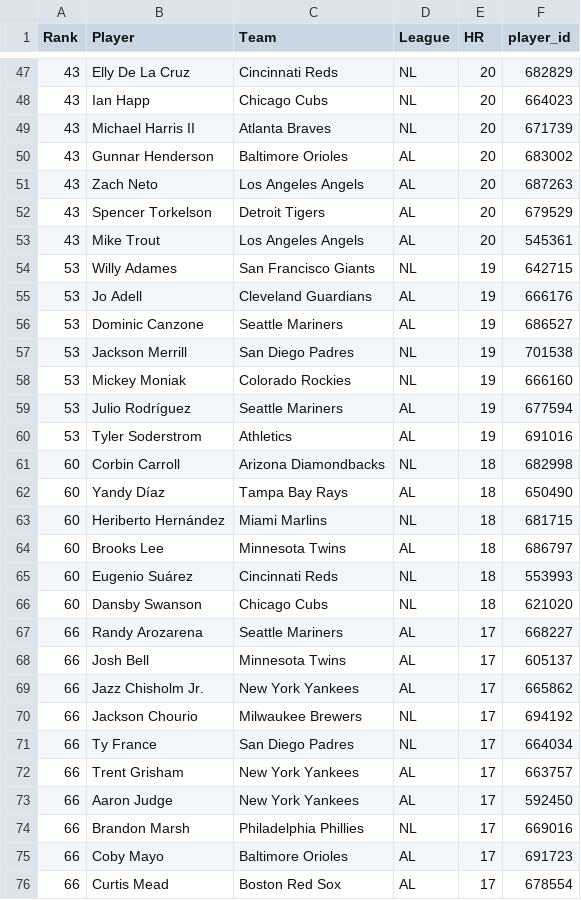
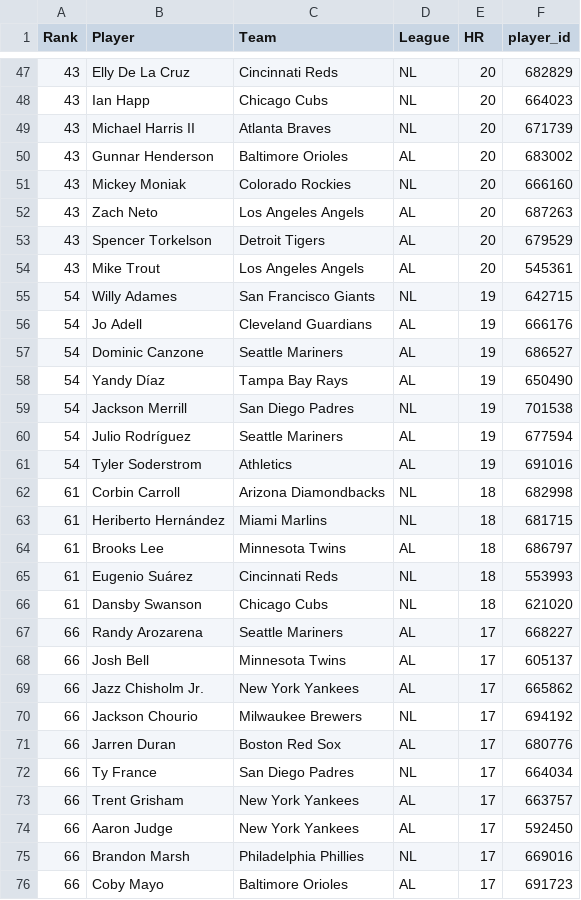
Before and after one commit to HitByOne/mlb-dashboard, a CSV file: data/hr_leaders.csv, drawn as a sheet; only a part is shown, gaps mark what is left out; the shorter side is filled out with more unchanged rows; the diff covers the shown part only.

```diff
--- a/data/hr_leaders.csv
+++ b/data/hr_leaders.csv
@@ -50,2 +50,3 @@ Rank,Player,Team,League,HR,player_id
 43,Gunnar Henderson,Baltimore Orioles,AL,20,683002
+43,Mickey Moniak,Colorado Rockies,NL,20,666160
 43,Zach Neto,Los Angeles Angels,AL,20,687263
@@ -53,15 +54,14 @@ Rank,Player,Team,League,HR,player_id
 43,Mike Trout,Los Angeles Angels,AL,20,545361
-53,Willy Adames,San Francisco Giants,NL,19,642715
-53,Jo Adell,Cleveland Guardians,AL,19,666176
-53,Dominic Canzone,Seattle Mariners,AL,19,686527
-53,Jackson Merrill,San Diego Padres,NL,19,701538
-53,Mickey Moniak,Colorado Rockies,NL,19,666160
-53,Julio Rodríguez,Seattle Mariners,AL,19,677594
-53,Tyler Soderstrom,Athletics,AL,19,691016
-60,Corbin Carroll,Arizona Diamondbacks,NL,18,682998
-60,Yandy Díaz,Tampa Bay Rays,AL,18,650490
-60,Heriberto Hernández,Miami Marlins,NL,18,681715
-60,Brooks Lee,Minnesota Twins,AL,18,686797
-60,Eugenio Suárez,Cincinnati Reds,NL,18,553993
-60,Dansby Swanson,Chicago Cubs,NL,18,621020
+54,Willy Adames,San Francisco Giants,NL,19,642715
+54,Jo Adell,Cleveland Guardians,AL,19,666176
+54,Dominic Canzone,Seattle Mariners,AL,19,686527
+54,Yandy Díaz,Tampa Bay Rays,AL,19,650490
+54,Jackson Merrill,San Diego Padres,NL,19,701538
+54,Julio Rodríguez,Seattle Mariners,AL,19,677594
+54,Tyler Soderstrom,Athletics,AL,19,691016
+61,Corbin Carroll,Arizona Diamondbacks,NL,18,682998
+61,Heriberto Hernández,Miami Marlins,NL,18,681715
+61,Brooks Lee,Minnesota Twins,AL,18,686797
+61,Eugenio Suárez,Cincinnati Reds,NL,18,553993
+61,Dansby Swanson,Chicago Cubs,NL,18,621020
 66,Randy Arozarena,Seattle Mariners,AL,17,668227
@@ -70,2 +70,3 @@ Rank,Player,Team,League,HR,player_id
 66,Jackson Chourio,Milwaukee Brewers,NL,17,694192
+66,Jarren Duran,Boston Red Sox,AL,17,680776
 66,Ty France,San Diego Padres,NL,17,664034
```
Also changed, not shown: 4 added rows, 4 removed rows and 7 edited cells elsewhere in this file, data/hit_streaks.csv, data/hot_cold.csv, 14 other files.
